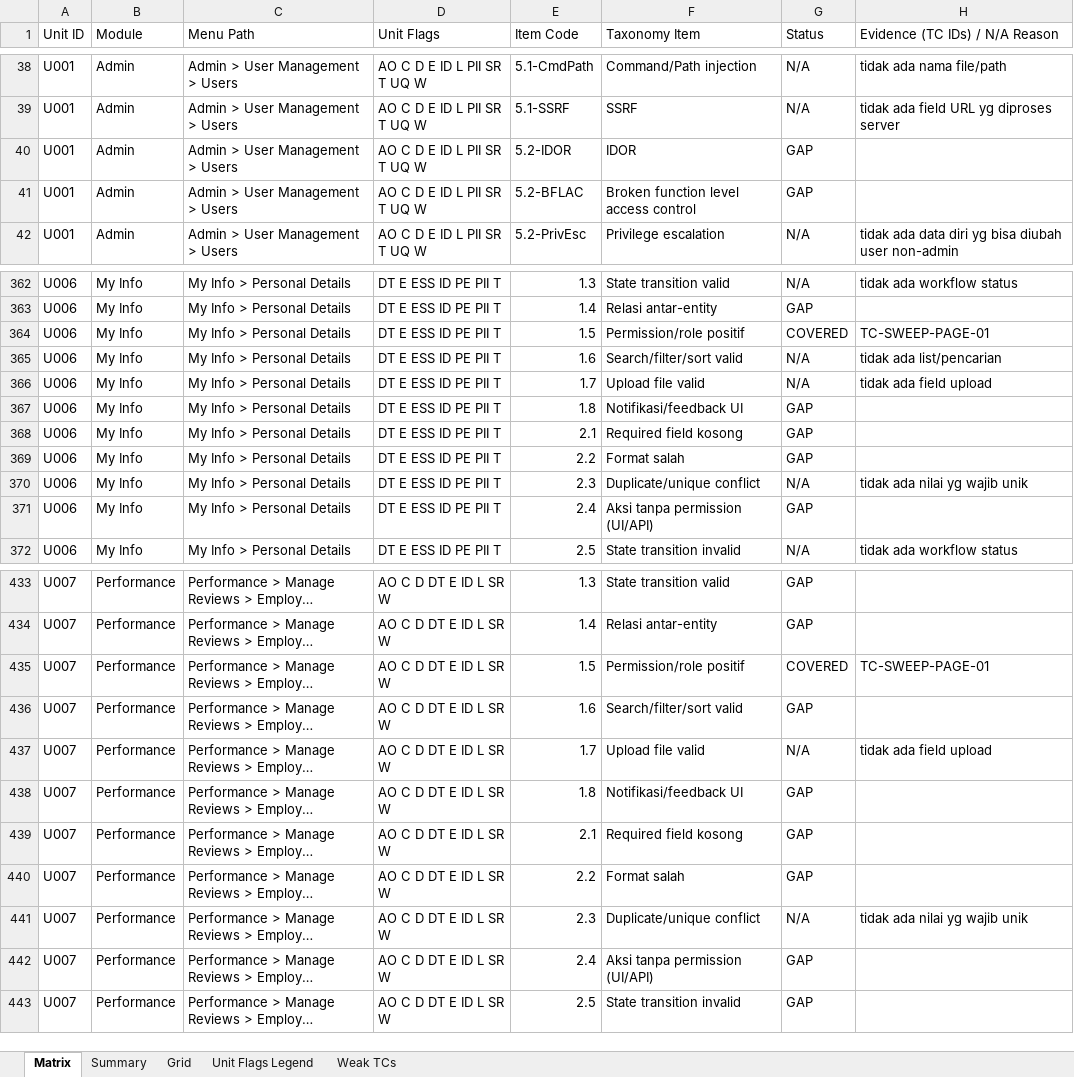
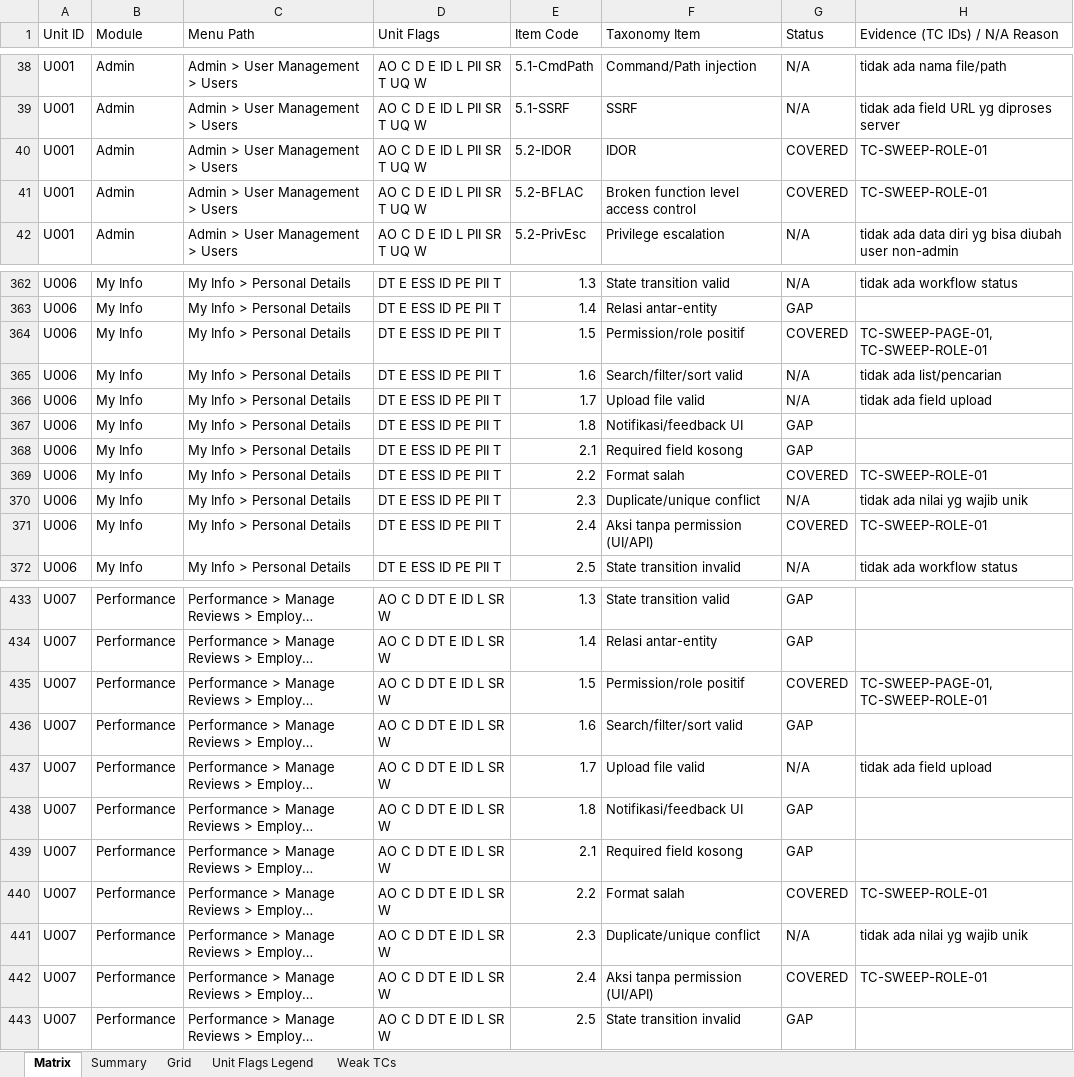
Before and after one commit to arsalwildan15/qa-portofolio, an Excel workbook: docs/Taxonomy-Coverage-Matrix.xlsx, sheet Matrix, drawn as a sheet; only a part is shown, gaps mark what is left out; long unchanged cells end in …; values as stored, in another font and other column widths than the file's, no cell formats; the diff covers the shown part only; the diff names each change by its address in the sheet, - before the commit and + after, or states it on an @@ line.

Commit message:
test(sweep): ESS role sweep over every menu - admin-only refused, own menus load, no record leaks
- TC-SWEEP-ROLE-01: a real ESS account opens all 97 menu URLs directly; admin detail URLs are
  resolved with the Admin session and opened by the ESS (1.5, 2.4, 5.2-BFLAC, 5.2-IDOR, 7.1)
- 130/130 pass: 67 admin-only menus show Credential Required; 11 PIM tabs of another employee
  render an empty shell with no data
- First run's 11 failures were the TC's own criterion; proven via API as ESS that other
  employees' PIM endpoints answer 422 (writes 404) while own data answers 200
- Finding: PIM refuses with 422 instead of 403 used elsewhere (taxonomy 6.1)
- TC docs now carry taxonomy symbols + item codes; matrix 40.6%

```diff
--- a/docs/Taxonomy-Coverage-Matrix.xlsx (sheet Matrix)
+++ b/docs/Taxonomy-Coverage-Matrix.xlsx (sheet Matrix)
-G40:G41 (Status): GAP
+G40:G41 (Status): COVERED
-H40:H41 (Evidence (TC IDs) / N/A Reason): (empty)
+H40:H41 (Evidence (TC IDs) / N/A Reason): TC-SWEEP-ROLE-01
-H364 (Evidence (TC IDs) / N/A Reason): TC-SWEEP-PAGE-01
+H364 (Evidence (TC IDs) / N/A Reason): TC-SWEEP-PAGE-01, TC-SWEEP-ROLE-01
-G369 (Status): GAP
+G369 (Status): COVERED
-H369 (Evidence (TC IDs) / N/A Reason): (empty)
+H369 (Evidence (TC IDs) / N/A Reason): TC-SWEEP-ROLE-01
-G371 (Status): GAP
+G371 (Status): COVERED
-H371 (Evidence (TC IDs) / N/A Reason): (empty)
+H371 (Evidence (TC IDs) / N/A Reason): TC-SWEEP-ROLE-01
-H435 (Evidence (TC IDs) / N/A Reason): TC-SWEEP-PAGE-01
+H435 (Evidence (TC IDs) / N/A Reason): TC-SWEEP-PAGE-01, TC-SWEEP-ROLE-01
-G440 (Status): GAP
+G440 (Status): COVERED
-H440 (Evidence (TC IDs) / N/A Reason): (empty)
+H440 (Evidence (TC IDs) / N/A Reason): TC-SWEEP-ROLE-01
-G442 (Status): GAP
+G442 (Status): COVERED
-H442 (Evidence (TC IDs) / N/A Reason): (empty)
+H442 (Evidence (TC IDs) / N/A Reason): TC-SWEEP-ROLE-01
```
Also changed, not shown: 978 edited cells elsewhere in this sheet, sheet Grid, cell formats, docs/Bug-List.xlsx, 5 other files.
